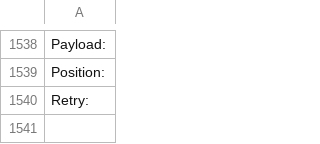
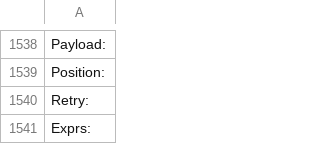
Before and after one commit to aws/aws-sdk-go, a CSV file: internal/model/api/inflections.csv, drawn as a sheet; only a part is shown, gaps mark what is left out; the diff names each change by its address in the sheet, - before the commit and + after, or states it on an @@ line.

```diff
--- a/internal/model/api/inflections.csv
+++ b/internal/model/api/inflections.csv
+row 1541: Exprs:
```
Also changed, not shown: 27 other files.
